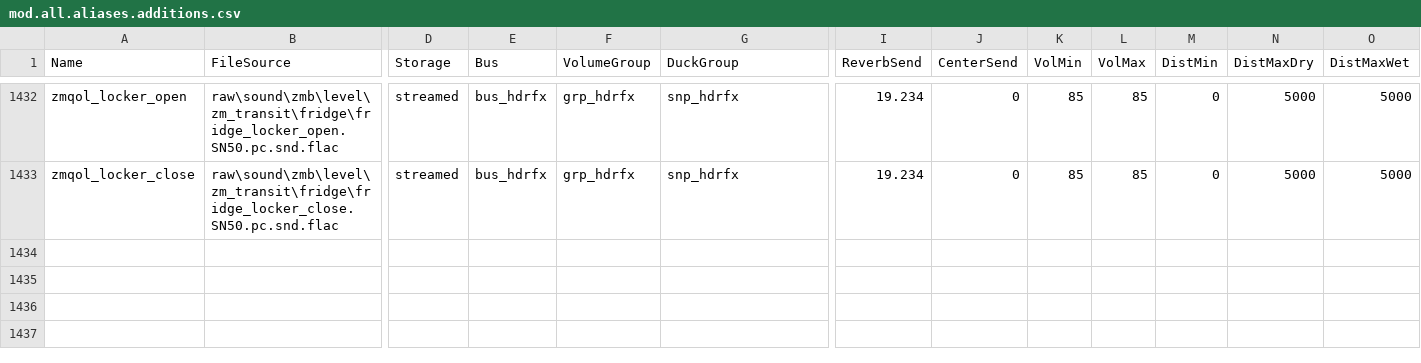
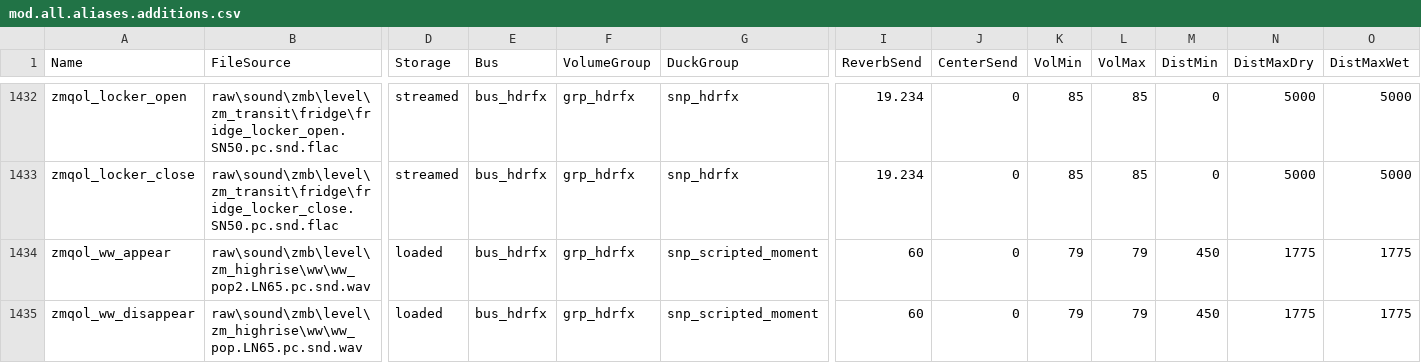
Before and after one commit to DavidHiFi/Quality-Of-Life-Mod-Black-Ops-II, a CSV file: soundbank/mod.all.aliases.additions.csv, drawn as a sheet; only a part is shown, gaps mark what is left out; rows hold the shown columns only; the diff names each change by its address in the sheet, - before the commit and + after, or states it on an @@ line.

```diff
--- a/soundbank/mod.all.aliases.additions.csv
+++ b/soundbank/mod.all.aliases.additions.csv
+row 1434: zmqol_ww_appear | raw\sound\zmb\level\zm_highrise\ww\ww_pop2.LN65.pc.snd.wav | loaded | bus_hdrfx | grp_hdrfx | snp_scripted_moment | 60 | 0 | 79 | 79 | 450 | 1775 | 1775
+row 1435: zmqol_ww_disappear | raw\sound\zmb\level\zm_highrise\ww\ww_pop.LN65.pc.snd.wav | loaded | bus_hdrfx | grp_hdrfx | snp_scripted_moment | 60 | 0 | 79 | 79 | 450 | 1775 | 1775
```
Also changed, not shown: 6 other files.
